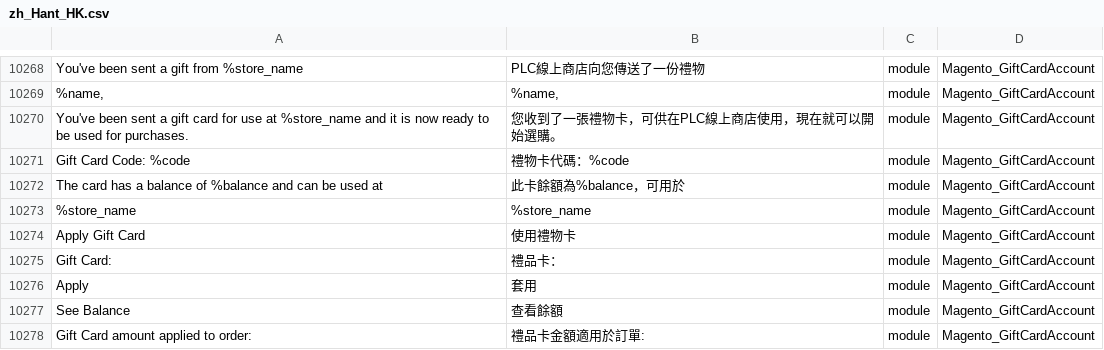
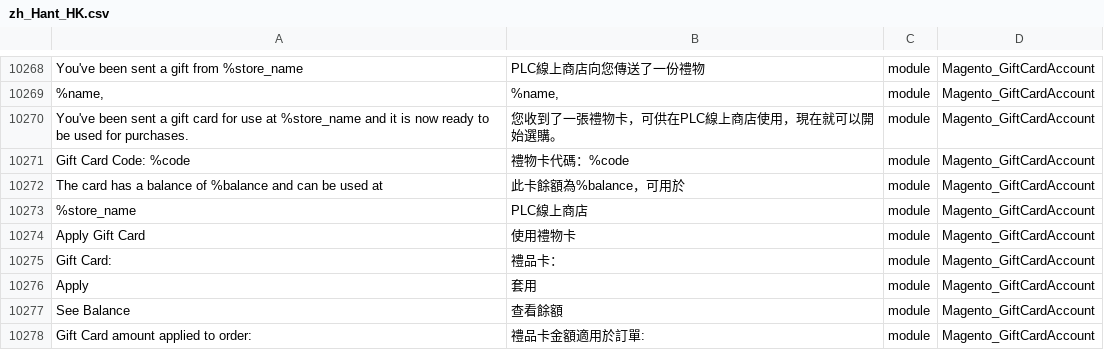
Before and after one commit to Cleargo/plc, a CSV file: app/i18n/magentotwotranslations/zh_Hant_HK/zh_Hant_HK.csv, drawn as a sheet; only a part is shown, gaps mark what is left out.

```diff
--- a/app/i18n/magentotwotranslations/zh_Hant_HK/zh_Hant_HK.csv
+++ b/app/i18n/magentotwotranslations/zh_Hant_HK/zh_Hant_HK.csv
@@ -10281,3 +10281,3 @@ Gift Card Code: %code,禮物卡代碼：%code,module,Magento_GiftCardAccount
 The card has a balance of %balance and can be used at ,此卡餘額為%balance，可用於,module,Magento_GiftCardAccount
-%store_name,%store_name,module,Magento_GiftCardAccount
+%store_name,PLC線上商店,module,Magento_GiftCardAccount
 Apply Gift Card,使用禮物卡,module,Magento_GiftCardAccount
```
Also changed, not shown: 1 other file.
